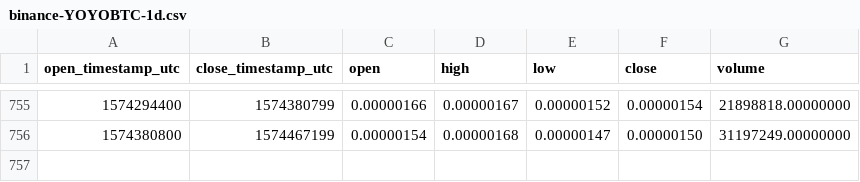
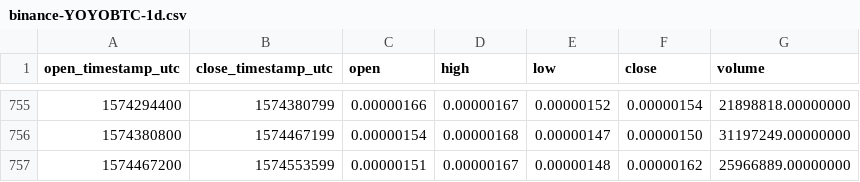
Before and after one commit to cryptobigbro/binance-YOYOBTC, a CSV file: binance-YOYOBTC-1d.csv, drawn as a sheet; only a part is shown, gaps mark what is left out; the diff names each change by its address in the sheet, - before the commit and + after, or states it on an @@ line.

Commit message:
Update OHLCV data.

```diff
--- a/binance-YOYOBTC-1d.csv
+++ b/binance-YOYOBTC-1d.csv
+row 757: 1574467200 | 1574553599 | 0.00000151 | 0.00000167 | 0.00000148 | 0.00000162 | 25966889.00000000
```
Also changed, not shown: 1 other file.
